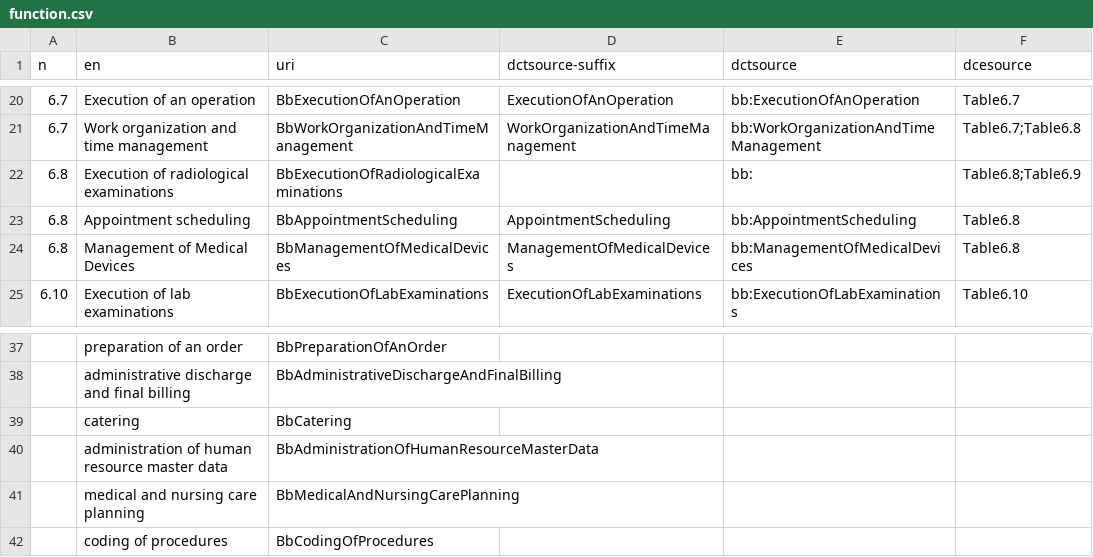
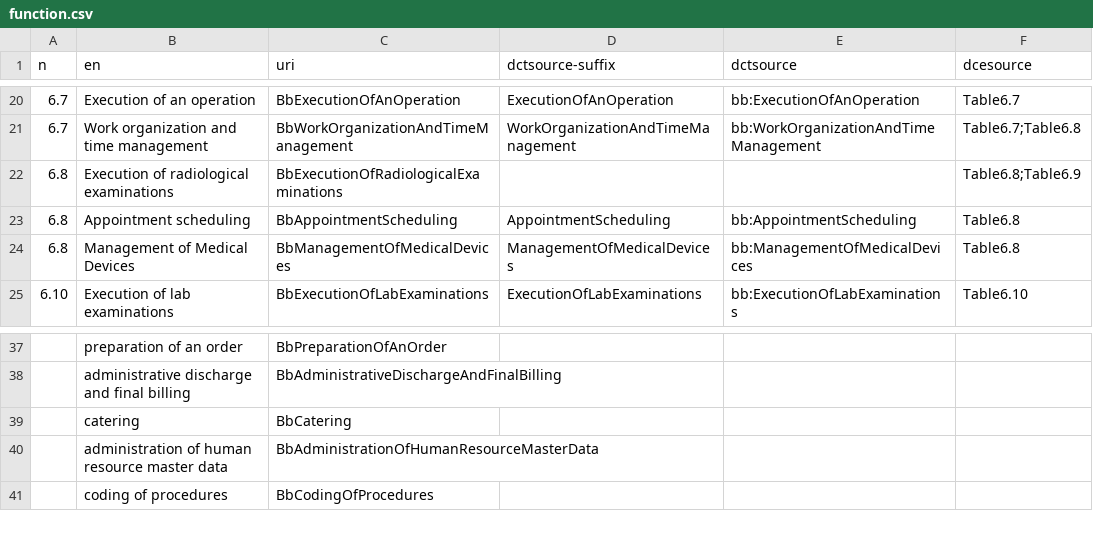
Before and after one commit to hitontology/csv2rdf, a CSV file: Bb/function.csv, drawn as a sheet; only a part is shown, gaps mark what is left out.

Commit message:
Remove empty line with prefix.

```diff
--- a/Bb/function.csv
+++ b/Bb/function.csv
@@ -21,3 +21,3 @@ n,en,uri,dctsource-suffix,dctsource,dcesource
 6.7,Work organization and time management,BbWorkOrganizationAndTimeManagement,WorkOrganizationAndTimeManagement,bb:WorkOrganizationAndTimeManagement,Table6.7;Table6.8
-6.8,Execution of radiological examinations,BbExecutionOfRadiologicalExaminations,,bb:,Table6.8;Table6.9
+6.8,Execution of radiological examinations,BbExecutionOfRadiologicalExaminations,,,Table6.8;Table6.9
 6.8,Appointment scheduling,BbAppointmentScheduling,AppointmentScheduling,bb:AppointmentScheduling,Table6.8
@@ -40,3 +40,2 @@ n,en,uri,dctsource-suffix,dctsource,dcesource
 ,administration of human resource master data,BbAdministrationOfHumanResourceMasterData,,,
-,medical and nursing care planning,BbMedicalAndNursingCarePlanning,,,
 ,coding of procedures,BbCodingOfProcedures,,,
```
